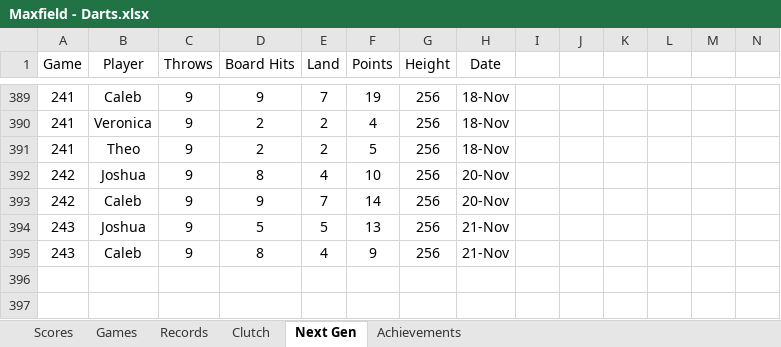
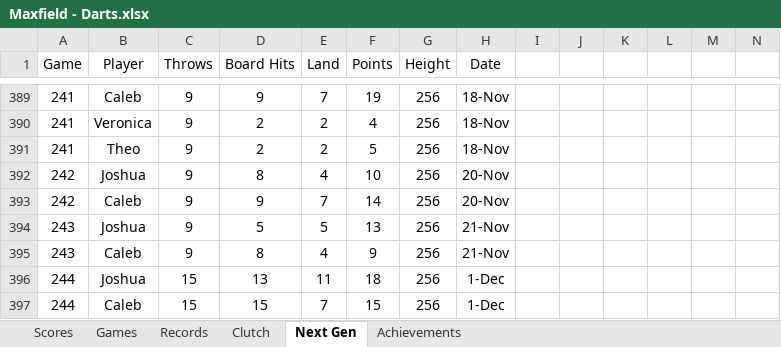
Before and after one commit to CalebSkinner1/DartsAnalysis, an Excel workbook: Maxfield - Darts.xlsx, sheet Next Gen, drawn as a sheet; only a part is shown, gaps mark what is left out; values as stored, in another font and other column widths than the file's, no borders; charts and pictures and table styles not drawn; rows hold the shown columns only; the diff names each change by its address in the sheet, - before the commit and + after, or states it on an @@ line.

```diff
--- a/Maxfield - Darts.xlsx (sheet Next Gen)
+++ b/Maxfield - Darts.xlsx (sheet Next Gen)
+row 396: 244 | Joshua | 15 | 13 | 11 | 18 | 256 | 1-Dec
+row 397: 244 | Caleb | 15 | 15 | 7 | 15 | 256 | 1-Dec
```
Also changed, not shown: sheet Scores.
